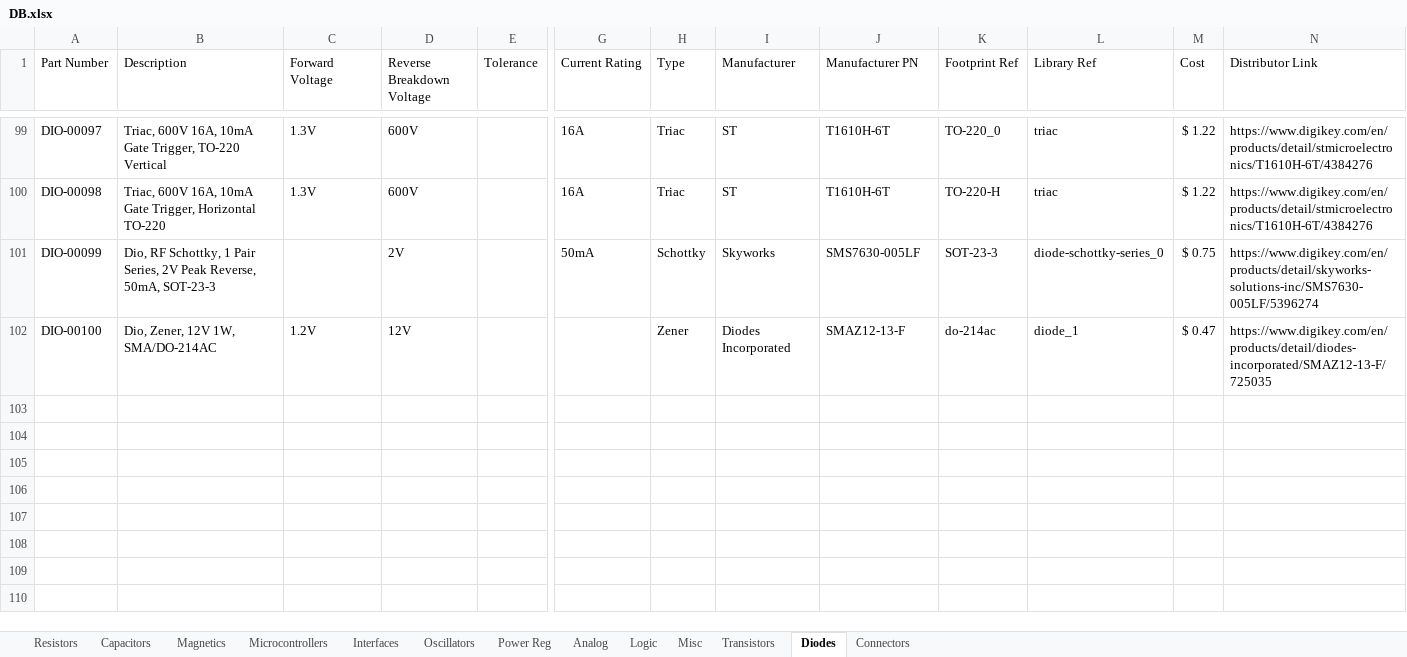
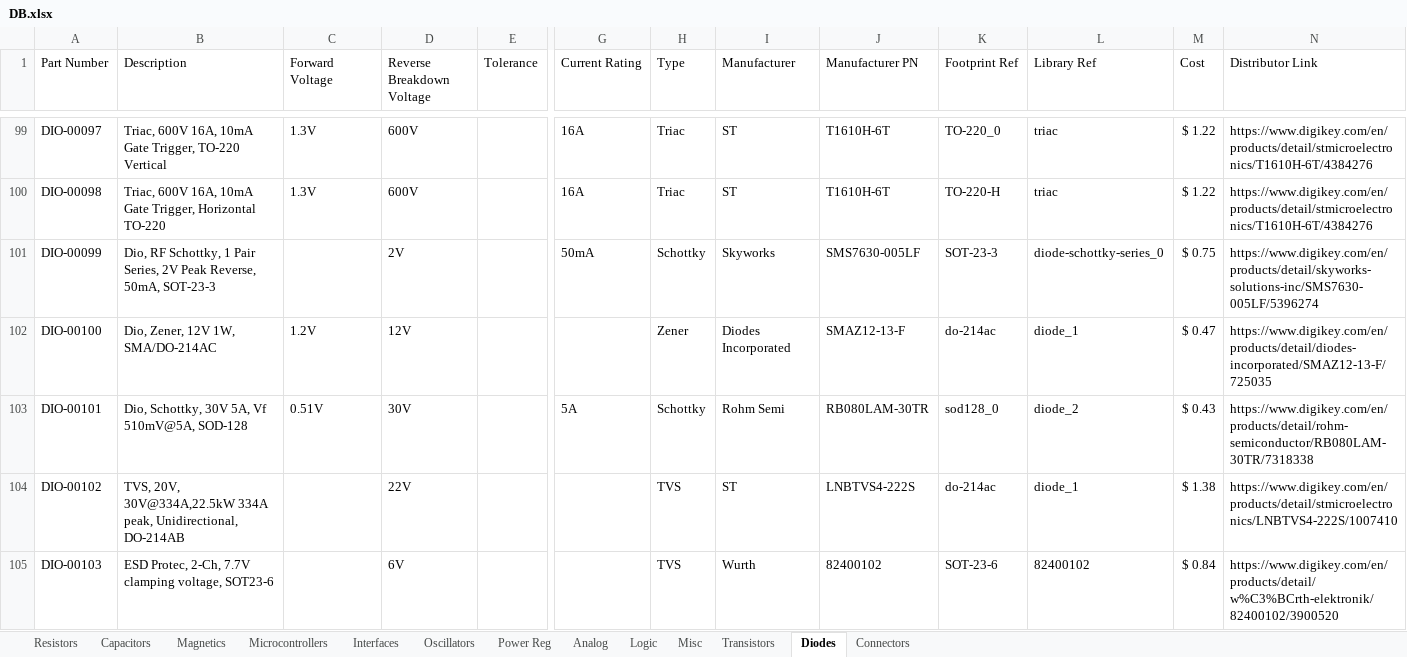
Before and after one commit to CWRUbotix/CWRUbotix_Altium_Library, an Excel workbook: DB.xlsx, sheet Diodes, drawn as a sheet; only a part is shown, gaps mark what is left out; values as stored, in another font and other column widths than the file's, no borders; rows hold the shown columns only; the diff names each change by its address in the sheet, - before the commit and + after, or states it on an @@ line.

```diff
--- a/DB.xlsx (sheet Diodes)
+++ b/DB.xlsx (sheet Diodes)
+row 103: DIO-00101 | Dio, Schottky, 30V 5A, Vf 510mV@5A, SOD-128 | 0.51V | 30V |  | 5A | Schottky | Rohm Semi | RB080LAM-30TR | sod128_0 | diode_2 | $ 0.43 | https://www.digikey.com/en/products/detail/rohm-semiconductor/RB080LAM-30TR/7318338
+row 104: DIO-00102 | TVS, 20V, 30V@334A,22.5kW 334A peak, Unidirectional, DO-214AB |  | 22V |  |  | TVS | ST | LNBTVS4-222S | do-214ac | diode_1 | $ 1.38 | https://www.digikey.com/en/products/detail/stmicroelectronics/LNBTVS4-222S/1007410
+row 105: DIO-00103 | ESD Protec, 2-Ch, 7.7V clamping voltage, SOT23-6 |  | 6V |  |  | TVS | Wurth | 82400102 | SOT-23-6 | 82400102 | $ 0.84 | https://www.digikey.com/en/products/detail/w%C3%BCrth-elektronik/82400102/3900520
```
Also changed, not shown: sheet Connectors, sheet Transistors, sheet Power Reg, sheet Logic, sheet Resistors, sheet Interfaces, 1 more sheet, 57 other files.
